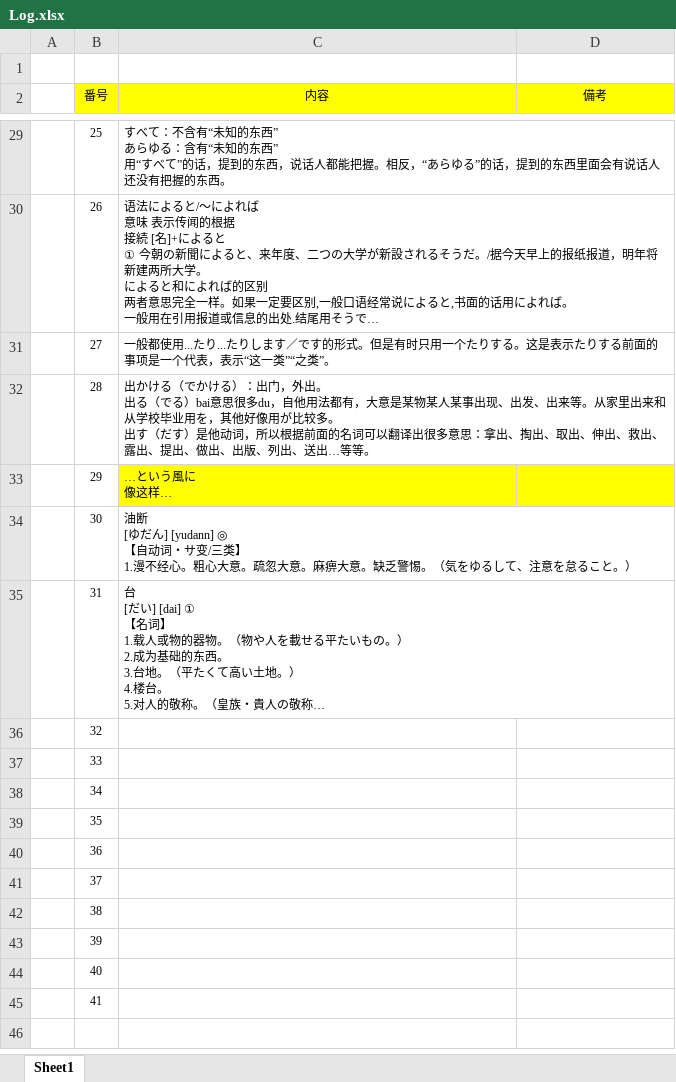
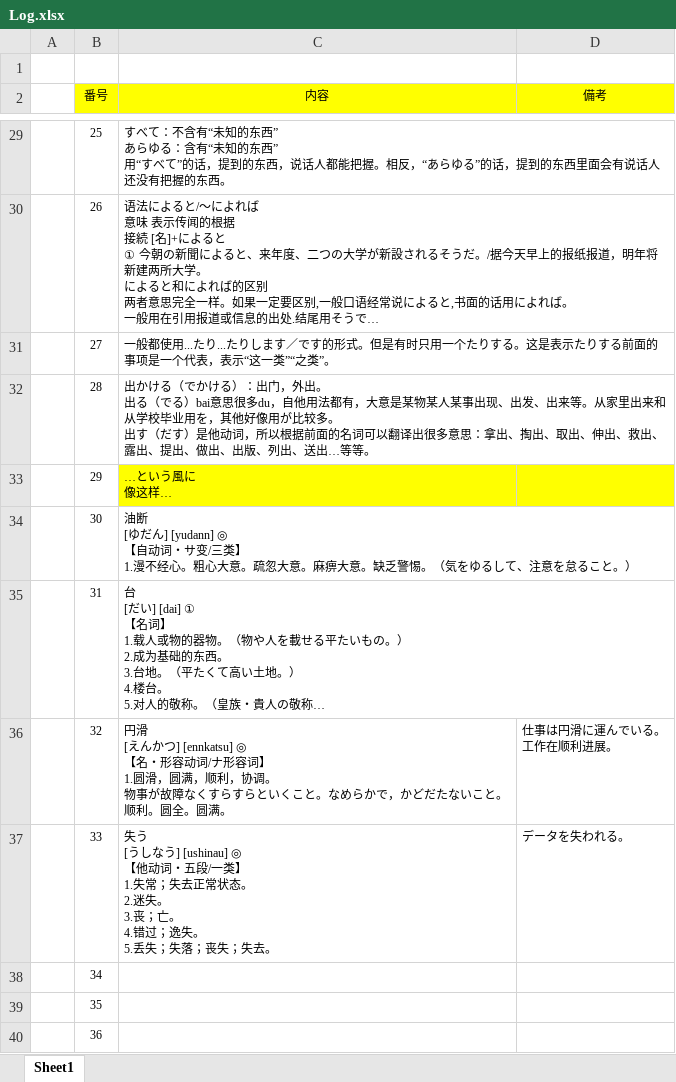
Before and after one commit to Huannian666/Japanese, an Excel workbook: 辞書メモ/Log.xlsx, sheet Sheet1, drawn as a sheet; only a part is shown, gaps mark what is left out; the shorter side is filled out with more unchanged rows; long unchanged cells end in …; values as stored, in another font and other column widths than the file's, no borders; ↵ is a line break in a cell; the diff names each change by its address in the sheet, - before the commit and + after, or states it on an @@ line.

```diff
--- a/辞書メモ/Log.xlsx (sheet Sheet1)
+++ b/辞書メモ/Log.xlsx (sheet Sheet1)
-C36 (内容): (empty)
+C36 (内容): 円滑 ↵ [えんかつ] [ennkatsu] ◎ ↵ 【名・形容动词/ナ形容词】 ↵ 1.圆滑，圆满，顺利，协调。 ↵ 物事が故障なくすらすらといくこと。なめらかで，かどだたないこと。 ↵ 顺利。圆全。圆满。
-D36 (備考): (empty)
+D36 (備考): 仕事は円滑に運んでいる。 ↵ 工作在顺利进展。
-C37 (内容): (empty)
+C37 (内容): 失う ↵ [うしなう] [ushinau] ◎ ↵ 【他动词・五段/一类】 ↵ 1.失常；失去正常状态。 ↵ 2.迷失。 ↵ 3.丧；亡。 ↵ 4.错过；逸失。 ↵ 5.丢失；失落；丧失；失去。
-D37 (備考): (empty)
+D37 (備考): データを失われる。
```
Also changed, not shown: 3 other files.
